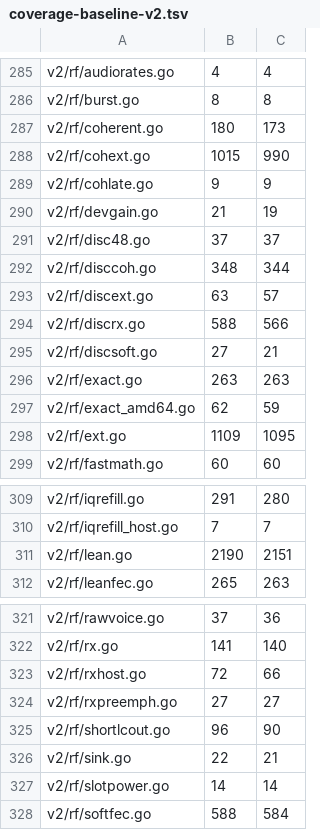
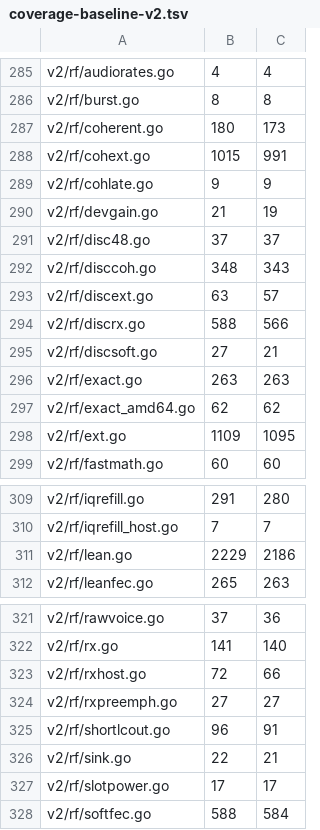
Before and after one commit to USA-RedDragon/dmrgo, a TSV file: .github/coverage-baseline-v2.tsv, drawn as a sheet; only a part is shown, gaps mark what is left out.

```diff
--- a/.github/coverage-baseline-v2.tsv
+++ b/.github/coverage-baseline-v2.tsv
@@ -287,3 +287,3 @@ v2/rf/burst.go	8	8
 v2/rf/coherent.go	180	173
-v2/rf/cohext.go	1015	990
+v2/rf/cohext.go	1015	991
 v2/rf/cohlate.go	9	9
@@ -291,3 +291,3 @@ v2/rf/devgain.go	21	19
 v2/rf/disc48.go	37	37
-v2/rf/disccoh.go	348	344
+v2/rf/disccoh.go	348	343
 v2/rf/discext.go	63	57
@@ -296,3 +296,3 @@ v2/rf/discsoft.go	27	21
 v2/rf/exact.go	263	263
-v2/rf/exact_amd64.go	62	59
+v2/rf/exact_amd64.go	62	62
 v2/rf/ext.go	1109	1095
@@ -310,3 +310,3 @@ v2/rf/iqrefill.go	291	280
 v2/rf/iqrefill_host.go	7	7
-v2/rf/lean.go	2190	2151
+v2/rf/lean.go	2229	2186
 v2/rf/leanfec.go	265	263
@@ -324,5 +324,5 @@ v2/rf/rxhost.go	72	66
 v2/rf/rxpreemph.go	27	27
-v2/rf/shortlcout.go	96	90
+v2/rf/shortlcout.go	96	91
 v2/rf/sink.go	22	21
-v2/rf/slotpower.go	14	14
+v2/rf/slotpower.go	17	17
 v2/rf/softfec.go	588	584
```
